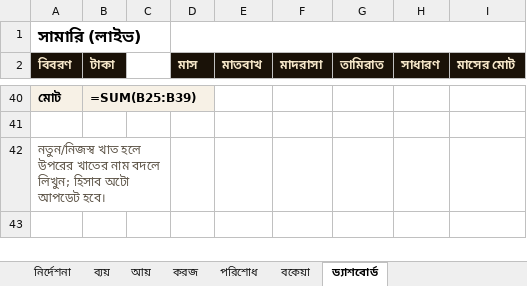
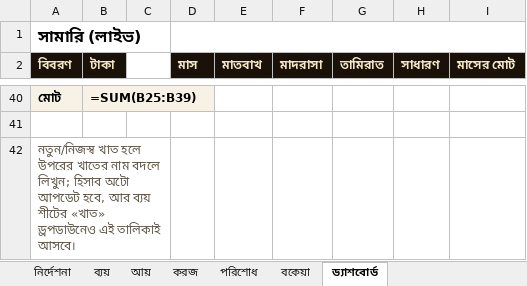
Before and after one commit to sani1415/1-idarah, an Excel workbook: app/madrasa/templates/daftar-hisab-template-v2.xlsx, sheet ড্যাশবোর্ড, drawn as a sheet; only a part is shown, gaps mark what is left out; values as stored, in another font and other column widths than the file's, no borders; formulas without a stored value are shown as written; the diff names each change by its address in the sheet, - before the commit and + after, or states it on an @@ line.

```diff
--- a/app/madrasa/templates/daftar-hisab-template-v2.xlsx (sheet ড্যাশবোর্ড)
+++ b/app/madrasa/templates/daftar-hisab-template-v2.xlsx (sheet ড্যাশবোর্ড)
-A42 (বিবরণ): …অটো আপডেট হবে।
+A42 (বিবরণ): …অটো আপডেট হবে, আর ব্যয় শীটের «খাত» ড্রপডাউনেও এই তালিকাই আসবে।
```
Also changed, not shown: sheet নির্দেশনা, 3 other files.
